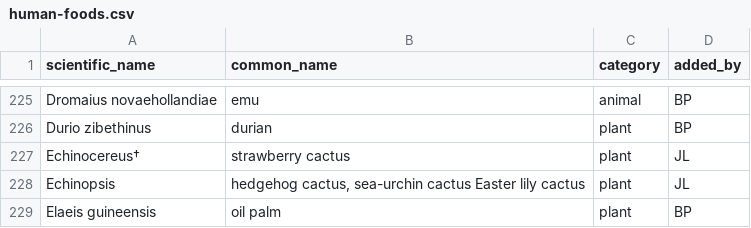
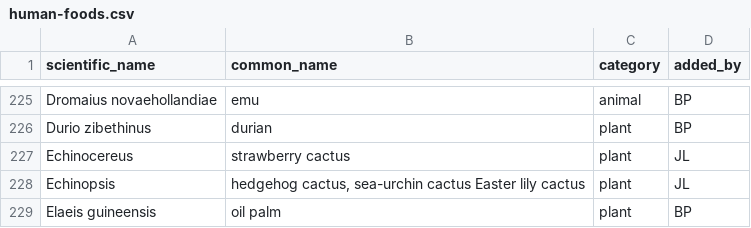
Before and after one commit to bpetrone/food-dbs, a CSV file: data/raw/human-foods.csv, drawn as a sheet; only a part is shown, gaps mark what is left out.

Commit message:
Add rocket species, correct symbol

```diff
--- a/data/raw/human-foods.csv
+++ b/data/raw/human-foods.csv
@@ -226,3 +226,3 @@ Dromaius novaehollandiae,emu,animal,BP
 Durio zibethinus,durian,plant,BP
-Echinocereus†,strawberry cactus,plant,JL
+Echinocereus,strawberry cactus,plant,JL
 Echinopsis,"hedgehog cactus, sea-urchin cactus Easter lily cactus",plant,JL
```
